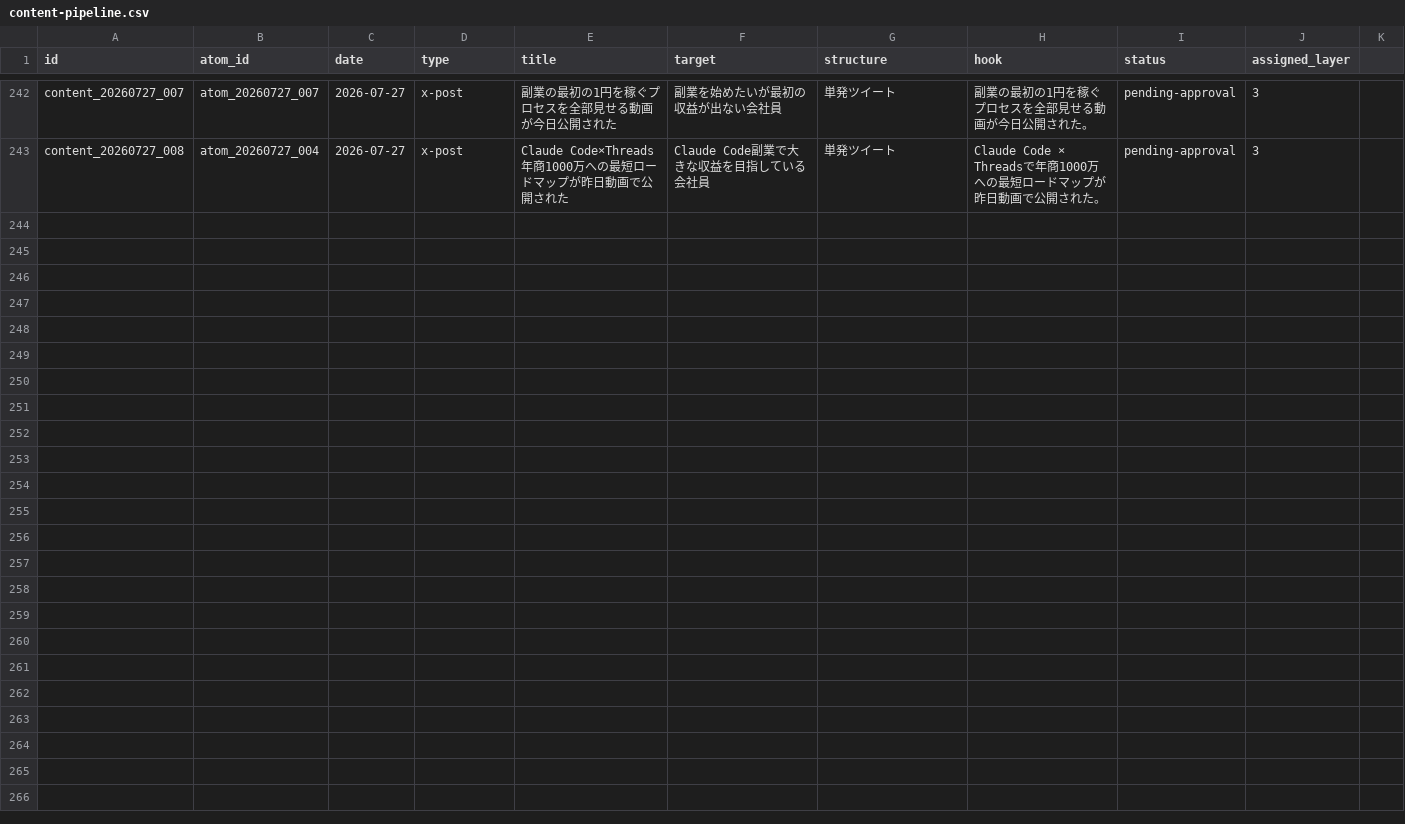
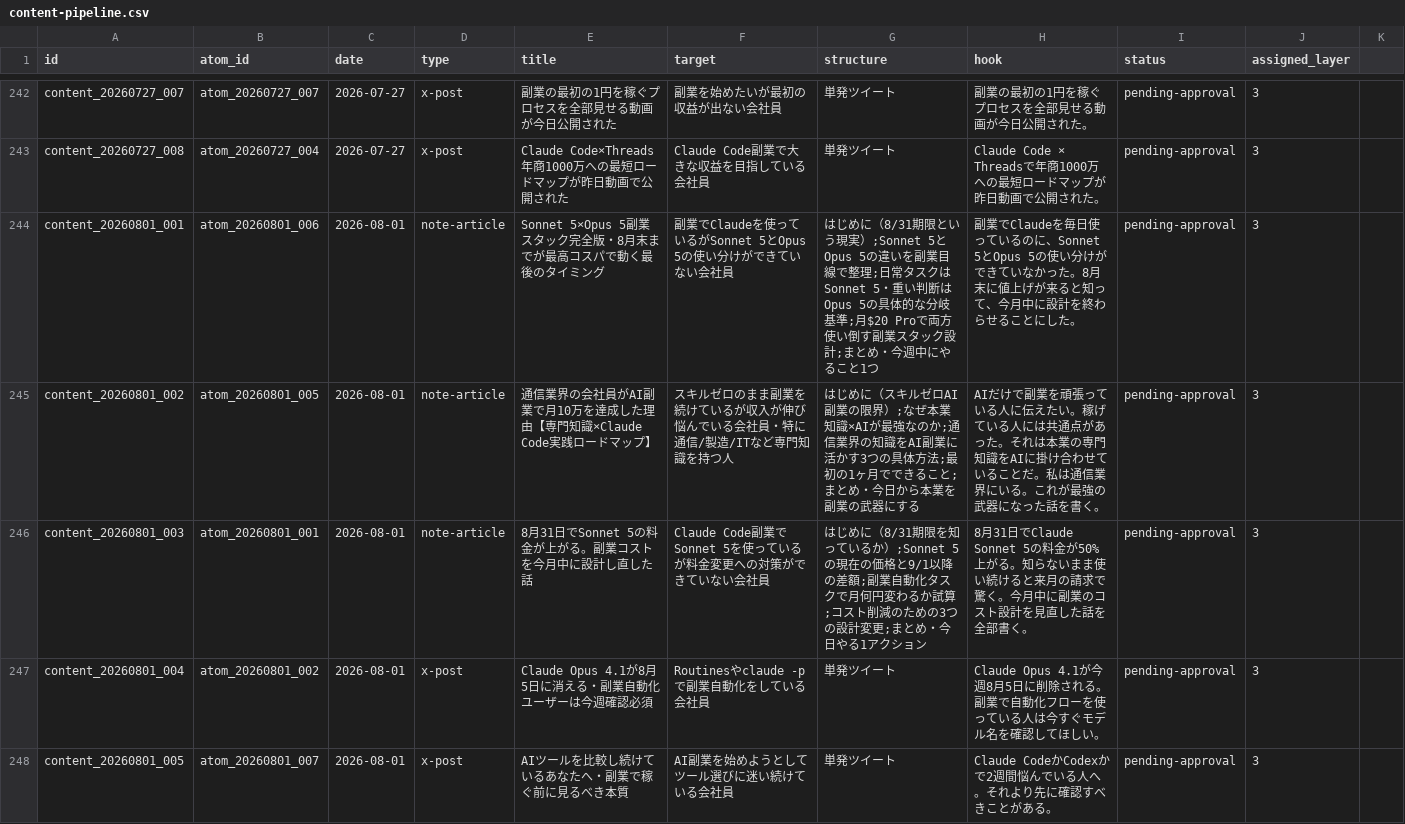
Before and after one commit to arfiria/content-loop, a CSV file: data/content-pipeline.csv, drawn as a sheet; only a part is shown, gaps mark what is left out.

```diff
--- a/data/content-pipeline.csv
+++ b/data/content-pipeline.csv
@@ -243 +243,6 @@ content_20260727_007,atom_20260727_007,2026-07-27,x-post,副業の最初の1円
 content_20260727_008,atom_20260727_004,2026-07-27,x-post,Claude Code×Threads年商1000万への最短ロードマップが昨日動画で公開された,Claude Code副業で大きな収益を目指している会社員,単発ツイート,Claude Code × Threadsで年商1000万への最短ロードマップが昨日動画で公開された。,pending-approval,3
+content_20260801_001,atom_20260801_006,2026-08-01,note-article,Sonnet 5×Opus 5副業スタック完全版・8月末までが最高コスパで動く最後のタイミング,副業でClaudeを使っているがSonnet 5とOpus 5の使い分けができていない会社員,はじめに（8/31期限という現実）;Sonnet 5とOpus 5の違いを副業目線で整理;日常タスクはSonnet 5・重い判断はOpus 5の具体的な分岐基準;月$20 Proで両方使い倒す副業スタック設計;まとめ・今週中にやること1つ,副業でClaudeを毎日使っているのに、Sonnet 5とOpus 5の使い分けができていなかった。8月末に値上げが来ると知って、今月中に設計を終わらせることにした。,pending-approval,3
+content_20260801_002,atom_20260801_005,2026-08-01,note-article,通信業界の会社員がAI副業で月10万を達成した理由【専門知識×Claude Code実践ロードマップ】,スキルゼロのまま副業を続けているが収入が伸び悩んでいる会社員・特に通信/製造/ITなど専門知識を持つ人,はじめに（スキルゼロAI副業の限界）;なぜ本業知識×AIが最強なのか;通信業界の知識をAI副業に活かす3つの具体方法;最初の1ヶ月でできること;まとめ・今日から本業を副業の武器にする,AIだけで副業を頑張っている人に伝えたい。稼げている人には共通点があった。それは本業の専門知識をAIに掛け合わせていることだ。私は通信業界にいる。これが最強の武器になった話を書く。,pending-approval,3
+content_20260801_003,atom_20260801_001,2026-08-01,note-article,8月31日でSonnet 5の料金が上がる。副業コストを今月中に設計し直した話,Claude Code副業でSonnet 5を使っているが料金変更への対策ができていない会社員,はじめに（8/31期限を知っているか）;Sonnet 5の現在の価格と9/1以降の差額;副業自動化タスクで月何円変わるか試算;コスト削減のための3つの設計変更;まとめ・今日やる1アクション,8月31日でClaude Sonnet 5の料金が50%上がる。知らないまま使い続けると来月の請求で驚く。今月中に副業のコスト設計を見直した話を全部書く。,pending-approval,3
+content_20260801_004,atom_20260801_002,2026-08-01,x-post,Claude Opus 4.1が8月5日に消える・副業自動化ユーザーは今週確認必須,Routinesやclaude -pで副業自動化をしている会社員,単発ツイート,Claude Opus 4.1が今週8月5日に削除される。副業で自動化フローを使っている人は今すぐモデル名を確認してほしい。,pending-approval,3
+content_20260801_005,atom_20260801_007,2026-08-01,x-post,AIツールを比較し続けているあなたへ・副業で稼ぐ前に見るべき本質,AI副業を始めようとしてツール選びに迷い続けている会社員,単発ツイート,Claude CodeかCodexかで2週間悩んでいる人へ。それより先に確認すべきことがある。,pending-approval,3
```
Also changed, not shown: data/content-atoms.csv, 1 other file.
